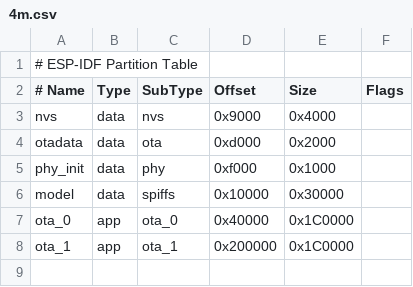
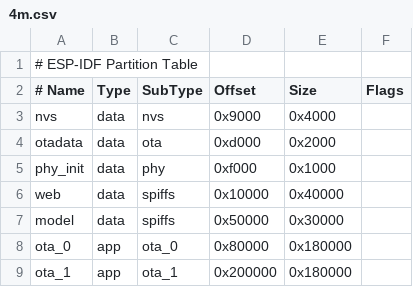
Before and after one commit to zhiqiu-001/tianshu, a CSV file: partitions/v1/4m.csv, drawn as a sheet.

```diff
--- a/partitions/v1/4m.csv
+++ b/partitions/v1/4m.csv
@@ -5,4 +5,5 @@ otadata,  data, ota,     0xd000,    0x2000,
 phy_init, data, phy,     0xf000,    0x1000,
-model,    data, spiffs,  0x10000,   0x30000,
-ota_0,    app,  ota_0,   0x40000,   0x1C0000,
-ota_1,    app,  ota_1,   0x200000,  0x1C0000,
+web,      data, spiffs,  0x10000,   0x40000,
+model,    data, spiffs,  0x50000,   0x30000,
+ota_0,    app,  ota_0,   0x80000,   0x180000,
+ota_1,    app,  ota_1,   0x200000,  0x180000,
```
Also changed, not shown: 33 other files.
